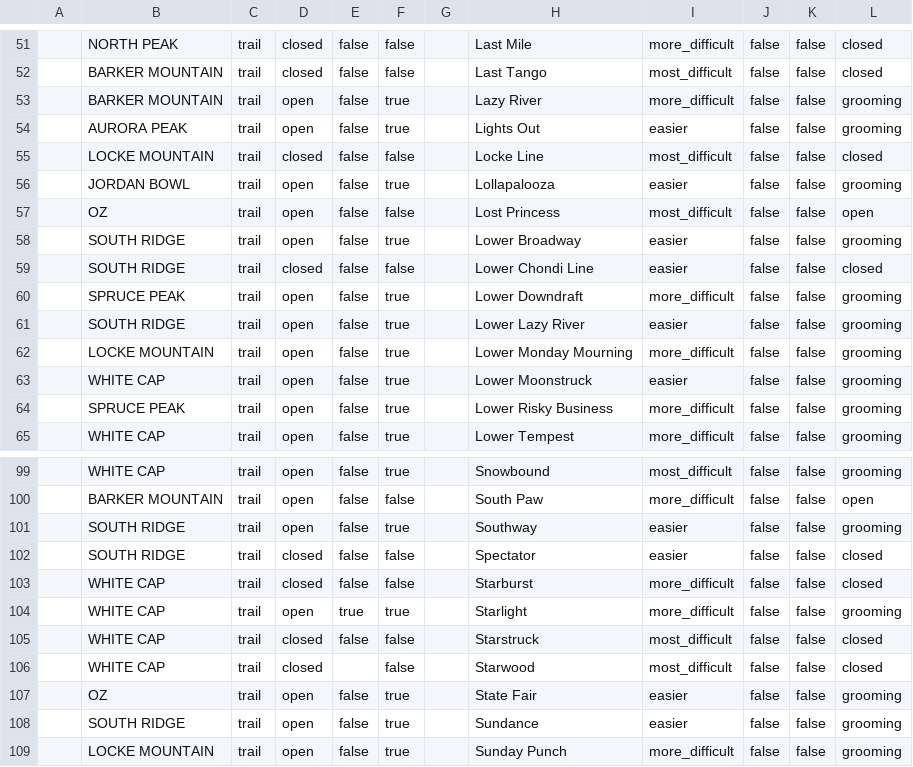
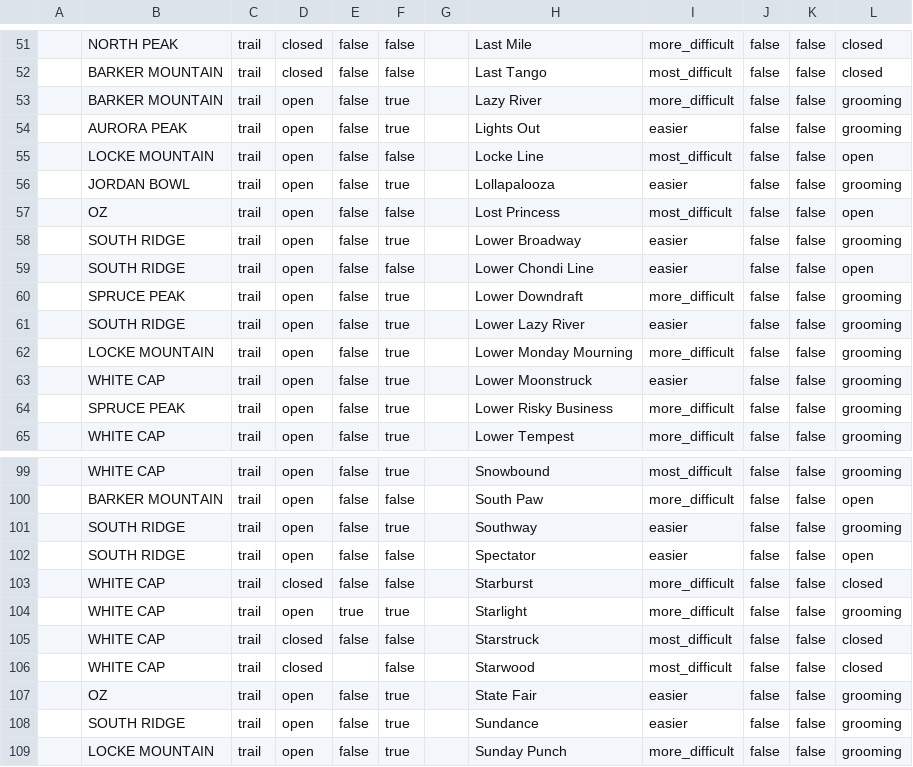
Before and after one commit to abkfenris/SundayRiverConditions, a CSV file: trails.csv, drawn as a sheet; only a part is shown, gaps mark what is left out; the diff names each change by its address in the sheet, - before the commit and + after, or states it on an @@ line.

```diff
--- a/trails.csv
+++ b/trails.csv
-D55: closed
+D55: open
-L55: closed
+L55: open
-D59: closed
+D59: open
-L59: closed
+L59: open
-D102: closed
+D102: open
-L102: closed
+L102: open
```
Also changed, not shown: lifts.csv, 1 other file.
